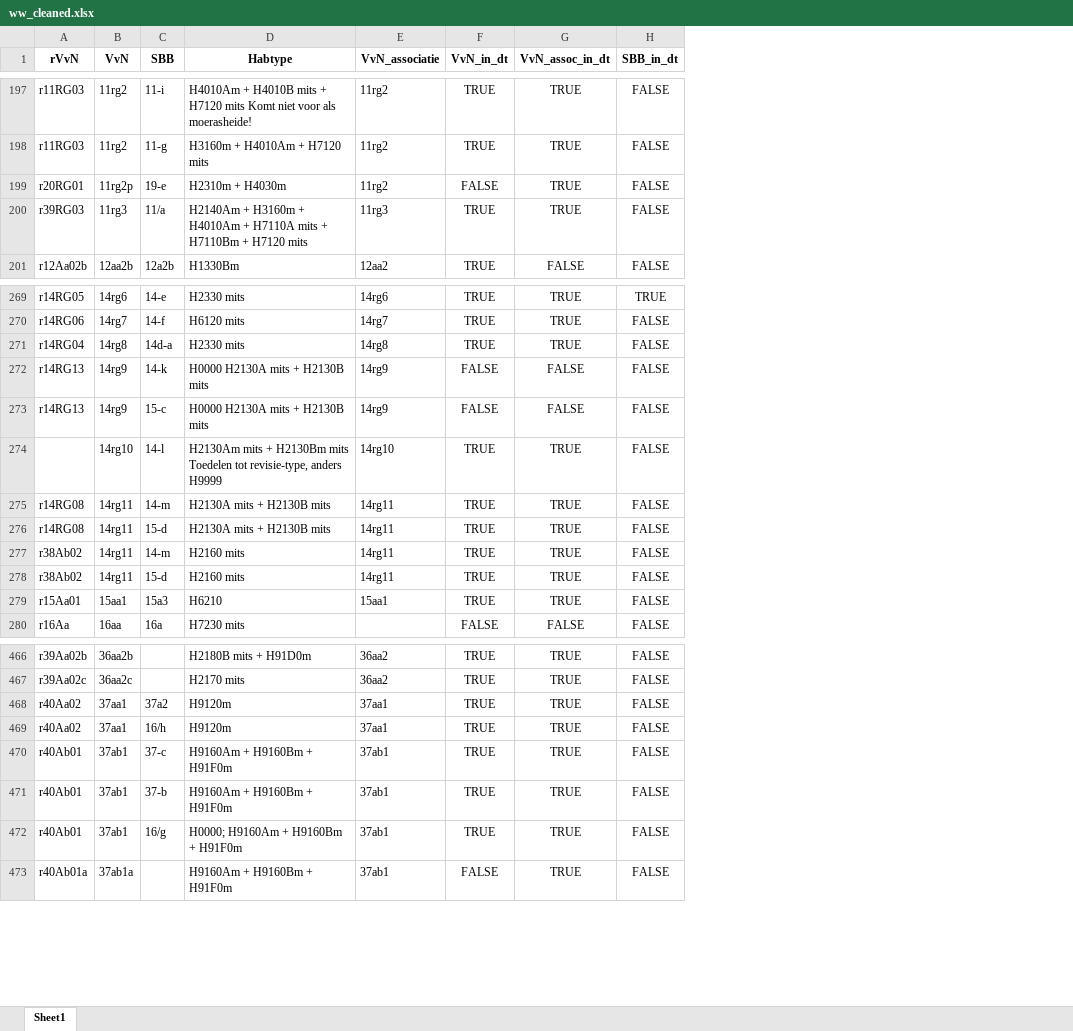
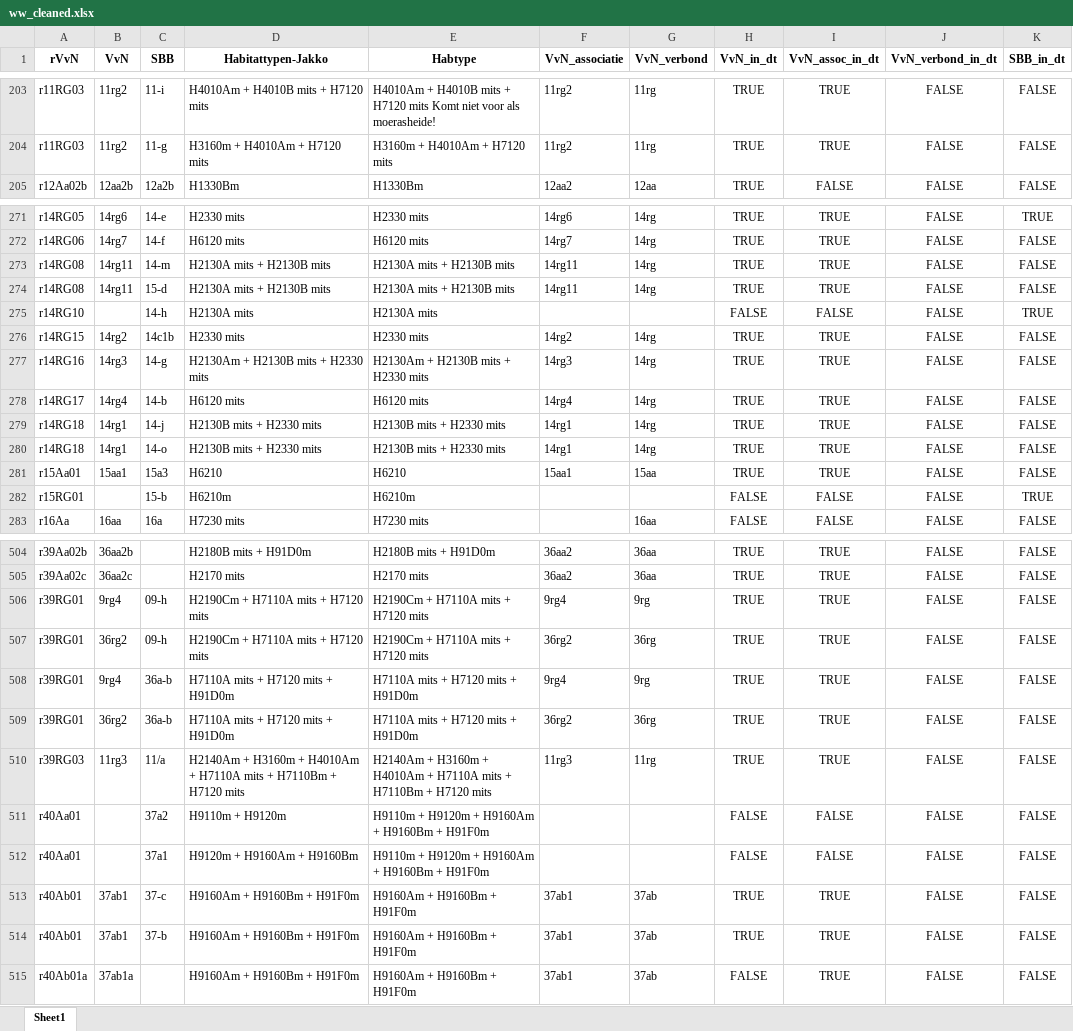
Before and after one commit to Spheer-ai/veg2hab, an Excel workbook: data/ww_cleaned.xlsx, sheet Sheet1, drawn as a sheet; only a part is shown, gaps mark what is left out; values as stored, in another font and other column widths than the file's, no borders; removed rows and columns are numbered as before the commit, all else as after; the diff covers the shown part only; the diff names each change by its address in the sheet, - before the commit and + after, or states it on an @@ line.

```diff
--- a/data/ww_cleaned.xlsx (sheet Sheet1)
+++ b/data/ww_cleaned.xlsx (sheet Sheet1)
+column D (Habitattypen-Jakko), rows 203-205: H4010Am + H4010B mits + H7120 mits | H3160m + H4010Am + H7120 mits | H1330Bm; rows 271-274: H2330 mits | H6120 mits | H2130A mits + H2130B mits | H2130A mits + H2130B mits; rows 278-279: H6120 mits | H2130B mits + H2330 mits; row 281: H6210; row 283: H7230 mits; rows 504-505: H2180B mits + H91D0m | H2170 mits; rows 513-515: all H9160Am + H9160Bm + H91F0m
+column G (VvN_verbond), rows 203-205: 11rg | 11rg | 12aa; rows 271-274: all 14rg; rows 278-279: 14rg | 14rg; row 281: 15aa; row 283: 16aa; rows 504-505: 36aa | 36aa; rows 513-515: all 37ab
+column J (VvN_verbond_in_dt), rows 203-205: all FALSE; rows 271-274: all FALSE; rows 278-279: FALSE | FALSE; row 281: FALSE; row 283: FALSE; rows 504-505: FALSE | FALSE; rows 513-515: all FALSE
-row 199: r20RG01 | 11rg2p | 19-e | H2310m + H4030m | 11rg2 | FALSE | TRUE | FALSE
@@ row 271 moved to row 267: r14RG04 @@
-row 272: r14RG13 | 14rg9 | 14-k | H0000 H2130A mits + H2130B mits | 14rg9 | FALSE | FALSE | FALSE
-row 273: r14RG13 | 14rg9 | 15-c | H0000 H2130A mits + H2130B mits | 14rg9 | FALSE | FALSE | FALSE
-row 274:  | 14rg10 | 14-l | H2130Am mits + H2130Bm mits Toedelen tot revisie-type, anders H9999 | 14rg10 | TRUE | TRUE | FALSE
@@ row 611 moved to row 275: r14RG10 @@
@@ row 263 moved to row 276: r14RG15 @@
@@ row 264 moved to row 277: r14RG16 @@
-A278 (rVvN): r38Ab02
+A278 (rVvN): r14RG17
-B278 (VvN): 14rg11
+B278 (VvN): 14rg4
-C278 (SBB): 14-m
+C278 (SBB): 14-b
-E278 (Habtype): H2160 mits
+E278 (Habtype): H6120 mits
-F278 (VvN_associatie): 14rg11
+F278 (VvN_associatie): 14rg4
-A279 (rVvN): r38Ab02
+A279 (rVvN): r14RG18
-B279 (VvN): 14rg11
+B279 (VvN): 14rg1
-C279 (SBB): 15-d
+C279 (SBB): 14-j
-E279 (Habtype): H2160 mits
+E279 (Habtype): H2130B mits + H2330 mits
-F279 (VvN_associatie): 14rg11
+F279 (VvN_associatie): 14rg1
@@ row 262 moved to row 280: r14RG18 @@
@@ row 616 moved to row 282: r15RG01 @@
-row 468: r40Aa02 | 37aa1 | 37a2 | H9120m | 37aa1 | TRUE | TRUE | FALSE
-row 469: r40Aa02 | 37aa1 | 16/h | H9120m | 37aa1 | TRUE | TRUE | FALSE
@@ row 139 moved to row 506: r39RG01 @@
@@ row 140 moved to row 507: r39RG01 @@
@@ row 141 moved to row 508: r39RG01 @@
@@ row 142 moved to row 509: r39RG01 @@
@@ row 200 moved to row 510: r39RG03 @@
@@ row 644 moved to row 511: r40Aa01 @@
@@ row 645 moved to row 512: r40Aa01 @@
-row 472: r40Ab01 | 37ab1 | 16/g | H0000; H9160Am + H9160Bm + H91F0m | 37ab1 | TRUE | TRUE | FALSE
```
Also changed, not shown: 46 removed rows, 99 moved rows and 8 edited cells elsewhere in this sheet, data/5. Was-wordt-lijst-vegetatietypen-en-habitattypen-09-02-2021.xlsx, data/dt_cleaned.xlsx, 4 other files.
